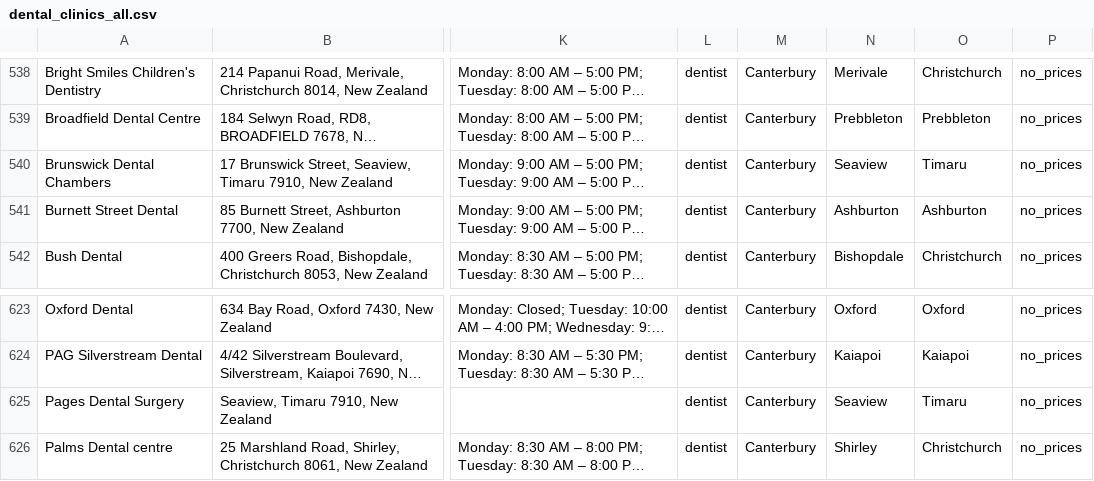
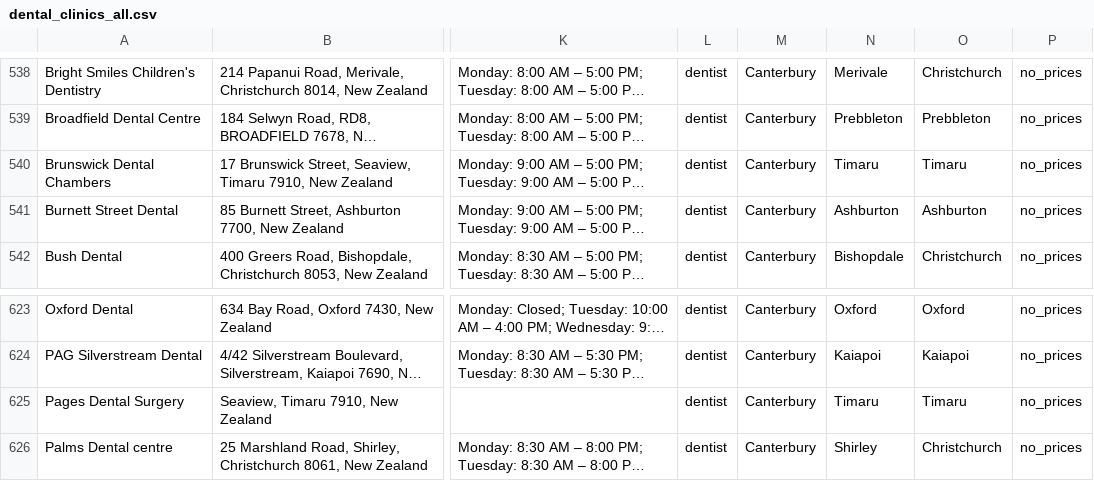
Before and after one commit to The-Directory-Guys/Dental.Directory, a CSV file: dental_clinics_all.csv, drawn as a sheet; only a part is shown, gaps mark what is left out; long unchanged cells end in …; the diff names each change by its address in the sheet, - before the commit and + after, or states it on an @@ line.

Commit message:
Rename Seaview (Canterbury) to Timaru; remove from Christchurch suburb filter

```diff
--- a/dental_clinics_all.csv
+++ b/dental_clinics_all.csv
-N540: Seaview
+N540: Timaru
-N625: Seaview
+N625: Timaru
```
Also changed, not shown: 1 other file.
